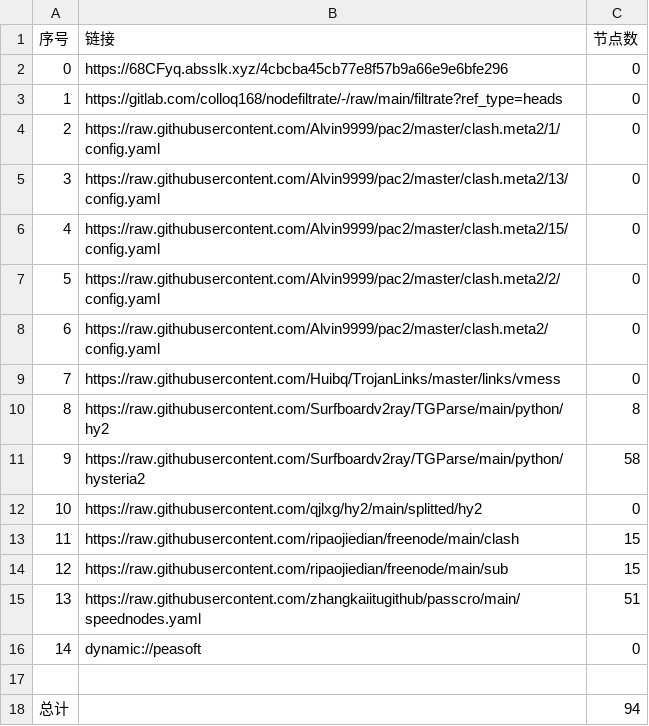
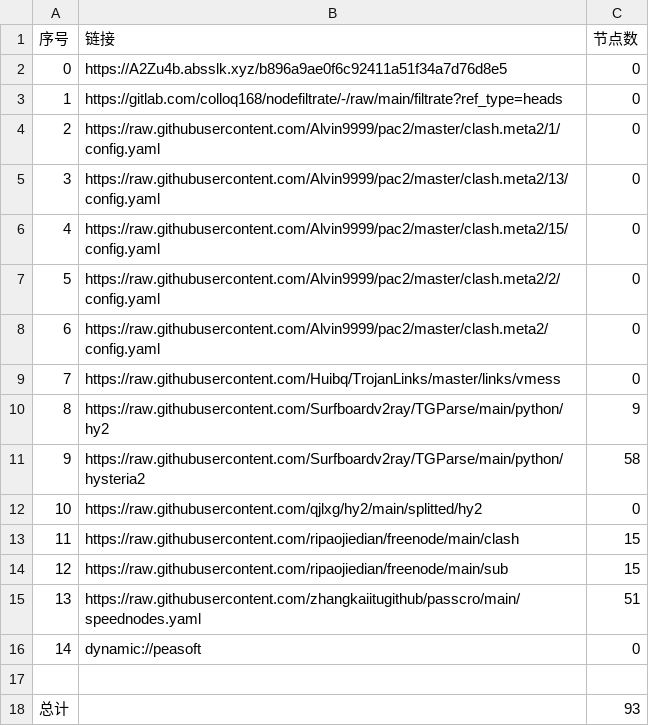
Before and after one commit to link8077/AutoMergePublicNodes, a CSV file: list_result.csv, drawn as a sheet.

```diff
--- a/list_result.csv
+++ b/list_result.csv
@@ -1,3 +1,3 @@
 序号,链接,节点数
-0,https://68CFyq.absslk.xyz/4cbcba45cb77e8f57b9a66e9e6bfe296,0
+0,https://A2Zu4b.absslk.xyz/b896a9ae0f6c92411a51f34a7d76d8e5,0
 1,https://gitlab.com/colloq168/nodefiltrate/-/raw/main/filtrate?ref_type=heads,0
@@ -9,3 +9,3 @@
 7,https://raw.githubusercontent.com/Huibq/TrojanLinks/master/links/vmess,0
-8,https://raw.githubusercontent.com/Surfboardv2ray/TGParse/main/python/hy2,8
+8,https://raw.githubusercontent.com/Surfboardv2ray/TGParse/main/python/hy2,9
 9,https://raw.githubusercontent.com/Surfboardv2ray/TGParse/main/python/hysteria2,58
@@ -17,2 +17,2 @@
 
-总计,,94
+总计,,93
```
Also changed, not shown: 7 other files.
